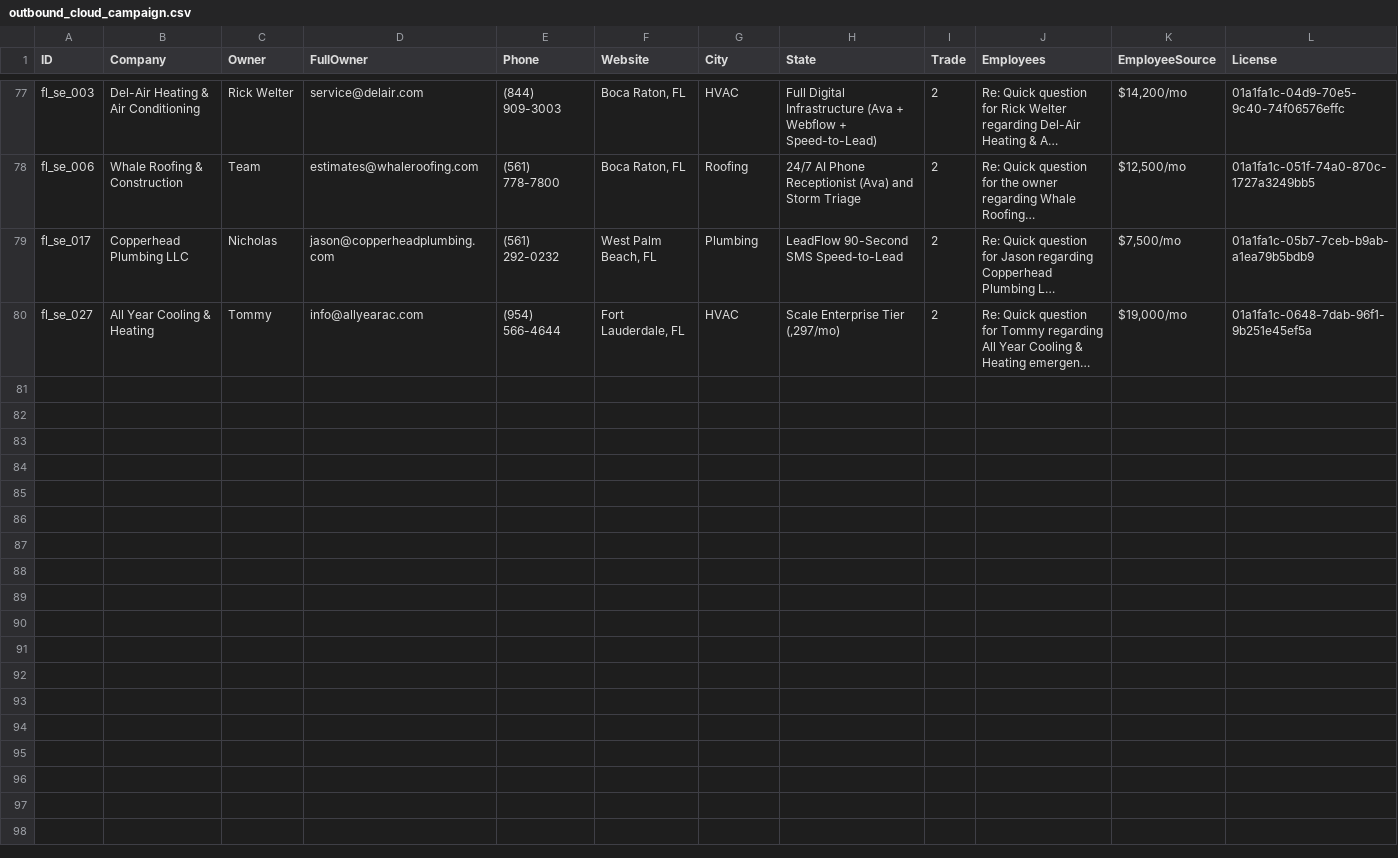
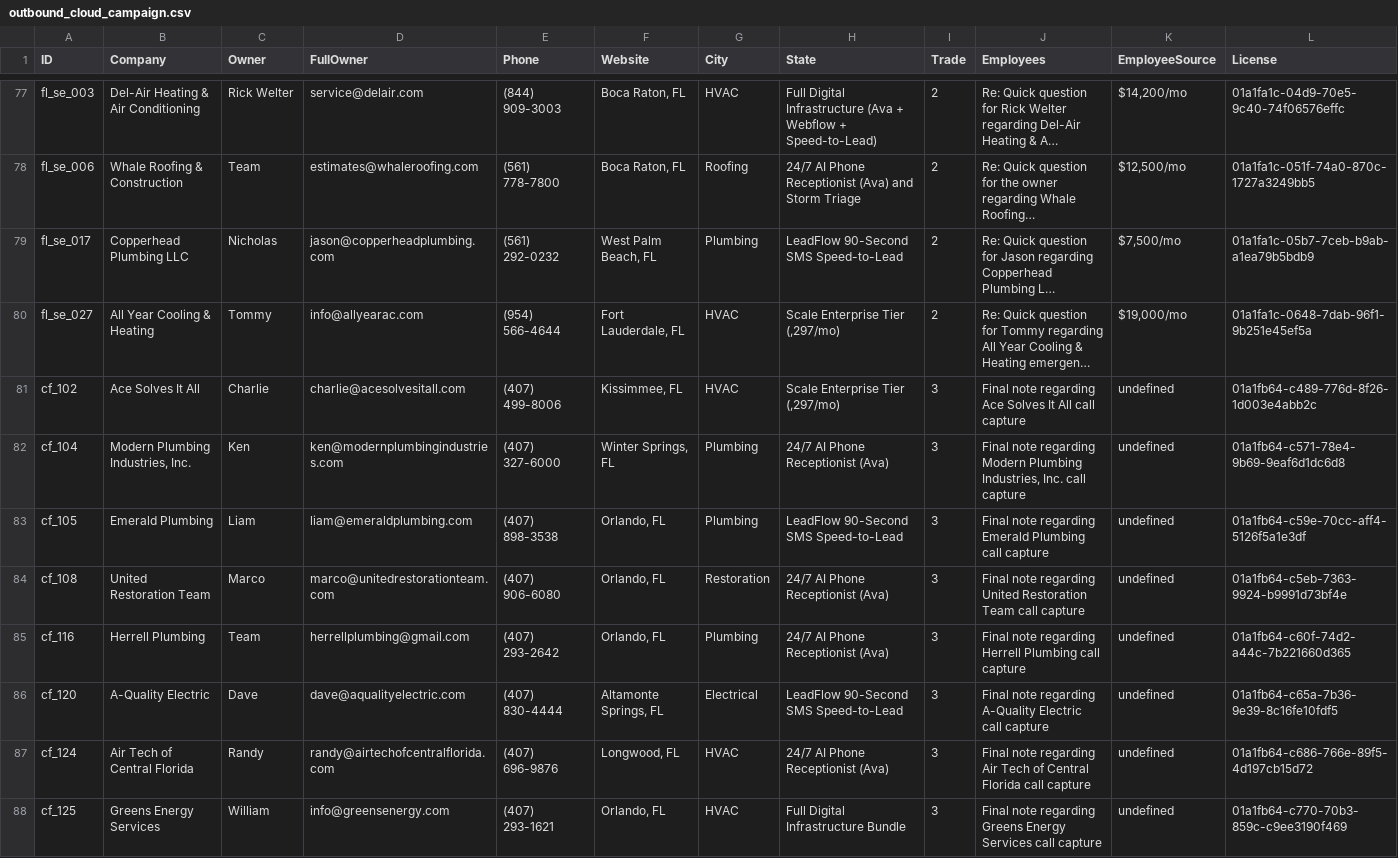
Before and after one commit to hluke2057-hub/Vantorxsolutions, a CSV file: data/outbound_cloud_campaign.csv, drawn as a sheet; only a part is shown, gaps mark what is left out; long unchanged cells end in …; rows hold the shown columns only; the diff names each change by its address in the sheet, - before the commit and + after, or states it on an @@ line.

Commit message:
chore(cloud-autopilot): 24/7 autonomous dispatch cycle completed [skip ci]

```diff
--- a/data/outbound_cloud_campaign.csv
+++ b/data/outbound_cloud_campaign.csv
+row 81: cf_102 | Ace Solves It All | Charlie | charlie@acesolvesitall.com | (407) 499-8006 | Kissimmee, FL | HVAC | Scale Enterprise Tier (,297/mo) | 3 | Final note regarding Ace Solves It All call capture | undefined | 01a1fb64-c489-776d-8f26-1d003e4abb2c
+row 82: cf_104 | Modern Plumbing Industries, Inc. | Ken | ken@modernplumbingindustries.com | (407) 327-6000 | Winter Springs, FL | Plumbing | 24/7 AI Phone Receptionist (Ava) | 3 | Final note regarding Modern Plumbing Industries, Inc. call capture | undefined | 01a1fb64-c571-78e4-9b69-9eaf6d1dc6d8
+row 83: cf_105 | Emerald Plumbing | Liam | liam@emeraldplumbing.com | (407) 898-3538 | Orlando, FL | Plumbing | LeadFlow 90-Second SMS Speed-to-Lead | 3 | Final note regarding Emerald Plumbing call capture | undefined | 01a1fb64-c59e-70cc-aff4-5126f5a1e3df
+row 84: cf_108 | United Restoration Team | Marco | marco@unitedrestorationteam.com | (407) 906-6080 | Orlando, FL | Restoration | 24/7 AI Phone Receptionist (Ava) | 3 | Final note regarding United Restoration Team call capture | undefined | 01a1fb64-c5eb-7363-9924-b9991d73bf4e
+row 85: cf_116 | Herrell Plumbing | Team | herrellplumbing@gmail.com | (407) 293-2642 | Orlando, FL | Plumbing | 24/7 AI Phone Receptionist (Ava) | 3 | Final note regarding Herrell Plumbing call capture | undefined | 01a1fb64-c60f-74d2-a44c-7b221660d365
+row 86: cf_120 | A-Quality Electric | Dave | dave@aqualityelectric.com | (407) 830-4444 | Altamonte Springs, FL | Electrical | LeadFlow 90-Second SMS Speed-to-Lead | 3 | Final note regarding A-Quality Electric call capture | undefined | 01a1fb64-c65a-7b36-9e39-8c16fe10fdf5
+row 87: cf_124 | Air Tech of Central Florida | Randy | randy@airtechofcentralflorida.com | (407) 696-9876 | Longwood, FL | HVAC | 24/7 AI Phone Receptionist (Ava) | 3 | Final note regarding Air Tech of Central Florida call capture | undefined | 01a1fb64-c686-766e-89f5-4d197cb15d72
+row 88: cf_125 | Greens Energy Services | William | info@greensenergy.com | (407) 293-1621 | Orlando, FL | HVAC | Full Digital Infrastructure Bundle | 3 | Final note regarding Greens Energy Services call capture | undefined | 01a1fb64-c770-70b3-859c-c9ee3190f469
```
Also changed, not shown: 7 other files.
